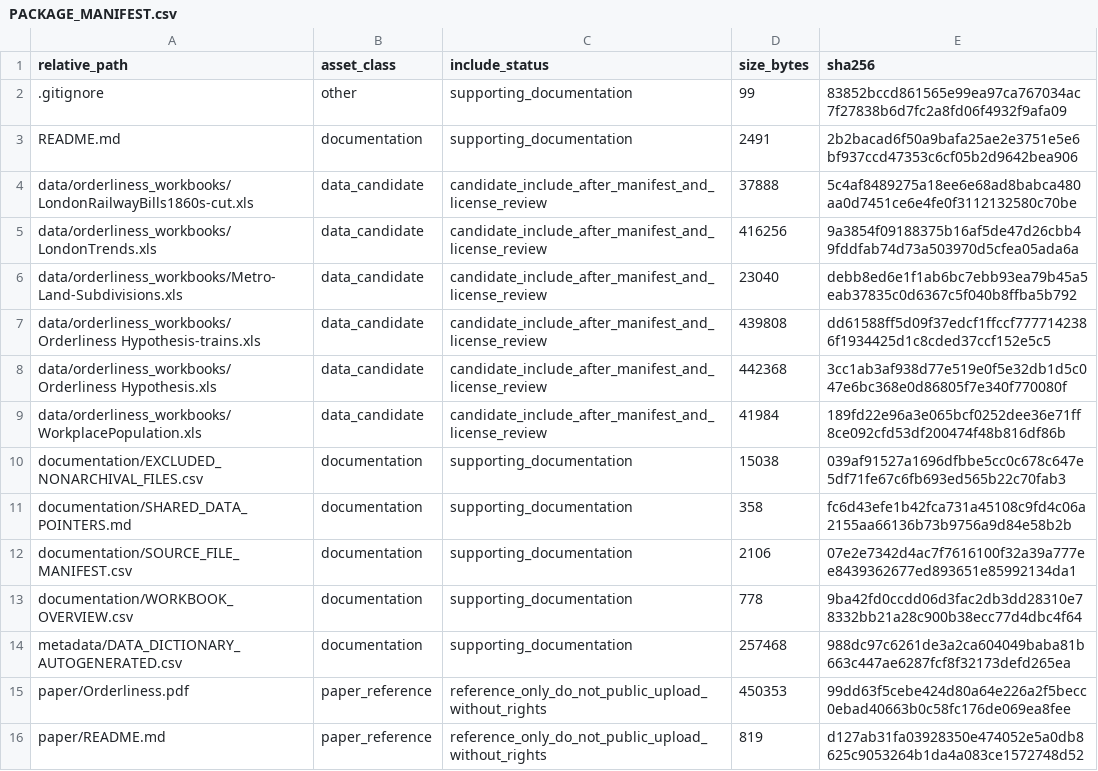
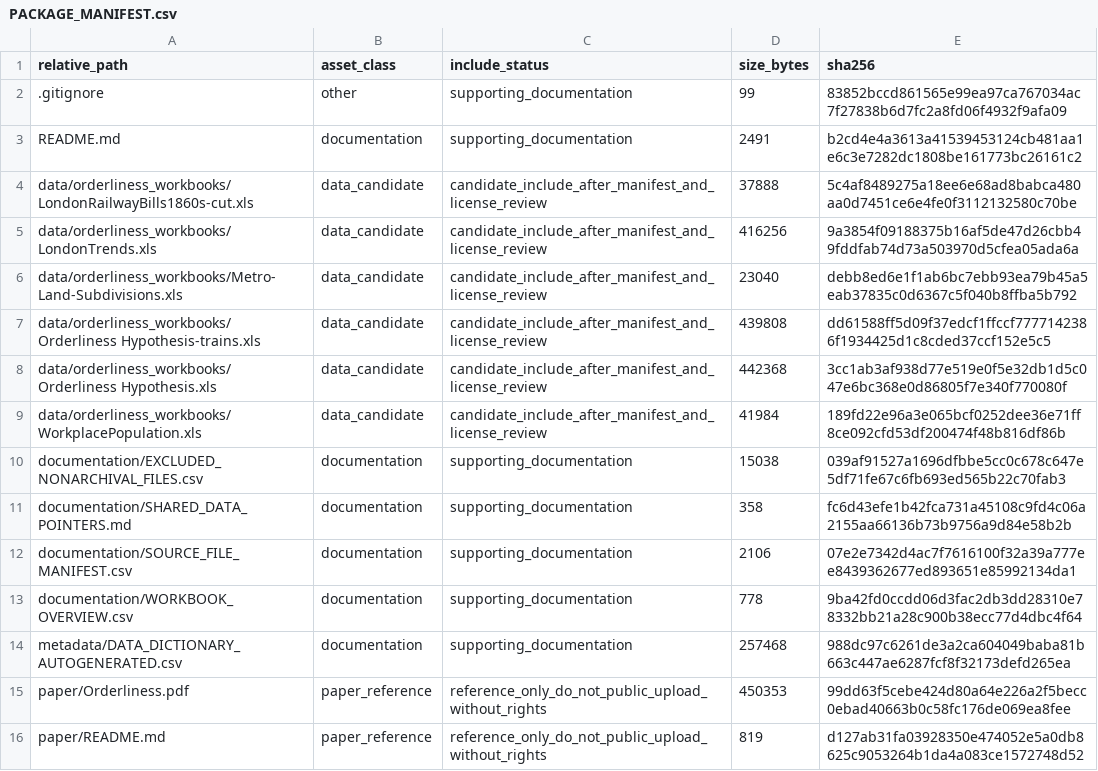
Before and after one commit to dlevinson/paper-2008-04-the-orderliness-hypothesis-the-correlation-of-rail-and-housing-development-in-london, a CSV file: PACKAGE_MANIFEST.csv, drawn as a sheet.

Commit message:
Initial local package snapshot

```diff
--- a/PACKAGE_MANIFEST.csv
+++ b/PACKAGE_MANIFEST.csv
@@ -2,3 +2,3 @@ relative_path,asset_class,include_status,size_bytes,sha256
 .gitignore,other,supporting_documentation,99,83852bccd861565e99ea97ca767034ac7f27838b6d7fc2a8fd06f4932f9afa09
-README.md,documentation,supporting_documentation,2491,2b2bacad6f50a9bafa25ae2e3751e5e6bf937ccd47353c6cf05b2d9642bea906
+README.md,documentation,supporting_documentation,2491,b2cd4e4a3613a41539453124cb481aa1e6c3e7282dc1808be161773bc26161c2
 data/orderliness_workbooks/LondonRailwayBills1860s-cut.xls,data_candidate,candidate_include_after_manifest_and_license_review,37888,5c4af8489275a18ee6e68ad8babca480aa0d7451ce6e4fe0f3112132580c70be
```
Also changed, not shown: 3 other files.
